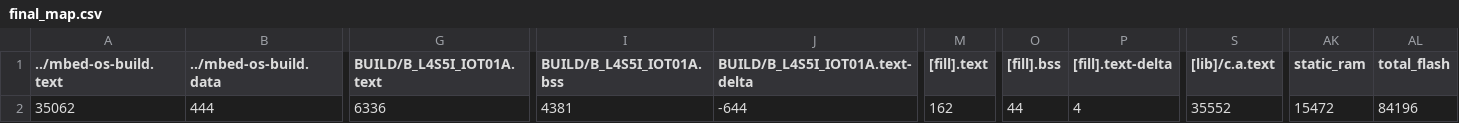
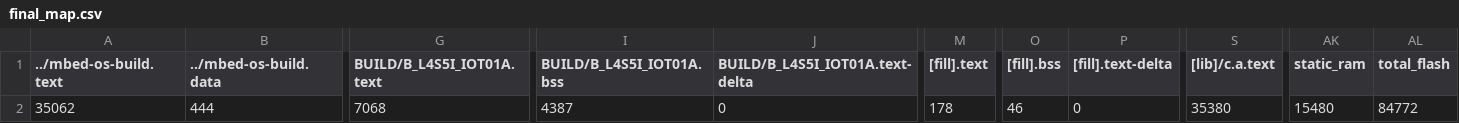
Before and after one commit to LeoWu979/final, a CSV file: BUILD/B_L4S5I_IOT01A/GCC_ARM/final_map.csv, drawn as a sheet; only a part is shown, gaps mark what is left out; the diff names each change by its address in the sheet, - before the commit and + after, or states it on an @@ line.

```diff
--- a/BUILD/B_L4S5I_IOT01A/GCC_ARM/final_map.csv
+++ b/BUILD/B_L4S5I_IOT01A/GCC_ARM/final_map.csv
-G2 (BUILD/B_L4S5I_IOT01A.text): 6336
+G2 (BUILD/B_L4S5I_IOT01A.text): 7068
-I2 (BUILD/B_L4S5I_IOT01A.bss): 4381
+I2 (BUILD/B_L4S5I_IOT01A.bss): 4387
-J2 (BUILD/B_L4S5I_IOT01A.text-delta): -644
+J2 (BUILD/B_L4S5I_IOT01A.text-delta): 0
-M2 ([fill].text): 162
+M2 ([fill].text): 178
-O2 ([fill].bss): 44
+O2 ([fill].bss): 46
-P2 ([fill].text-delta): 4
+P2 ([fill].text-delta): 0
-S2 ([lib]/c.a.text): 35552
+S2 ([lib]/c.a.text): 35380
-AK2 (static_ram): 15472
+AK2 (static_ram): 15480
-AL2 (total_flash): 84196
+AL2 (total_flash): 84772
```
Also changed, not shown: 9 other files.
